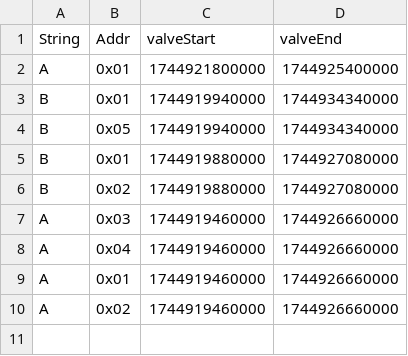
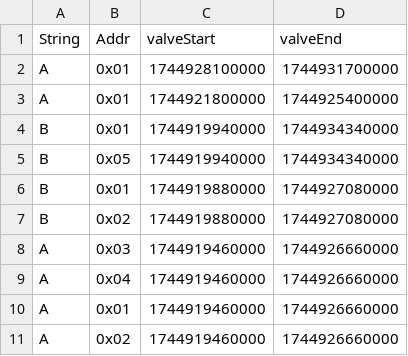
Before and after one commit to hectorpena19/SmartWaterRepo, a CSV file: 20250417.csv, drawn as a sheet.

Commit message:
Updated 20250417.csv

```diff
--- a/20250417.csv
+++ b/20250417.csv
@@ -1,2 +1,3 @@
 String,Addr,valveStart,valveEnd
+A,0x01,1744928100000,1744931700000
 A,0x01,1744921800000,1744925400000
```
